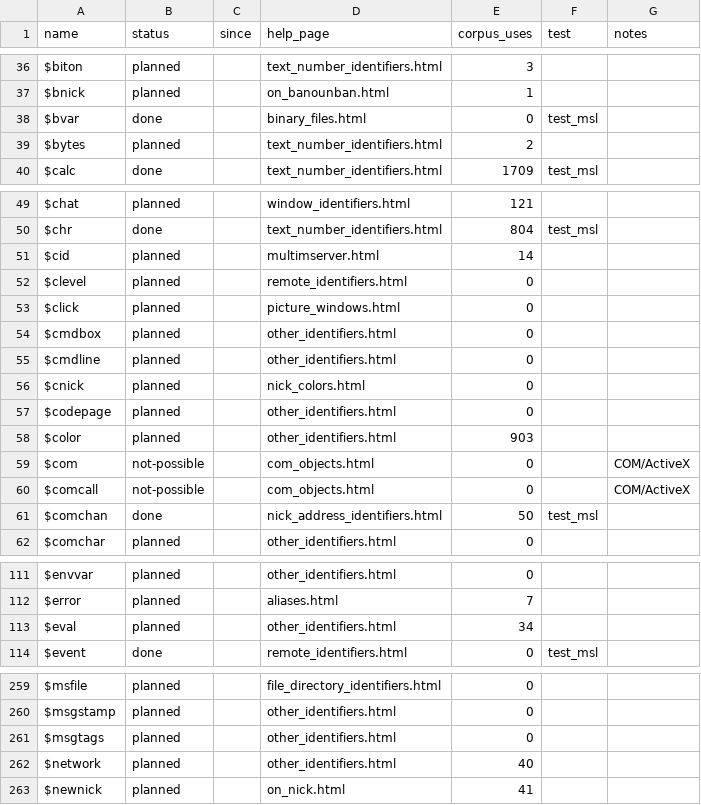
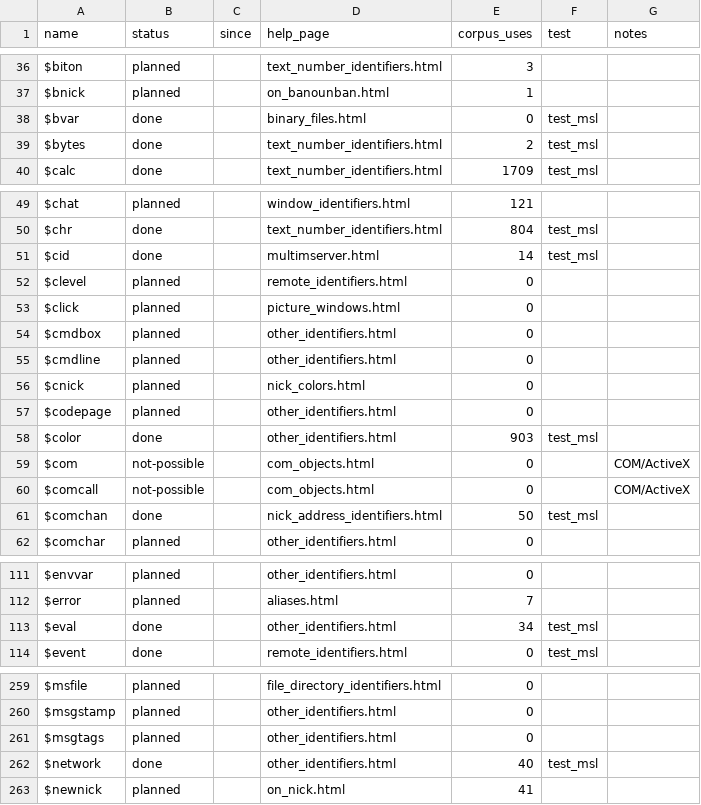
Before and after one commit to JawshTheDark/mmmmmmmmmmmmIRC, a TSV file: tools/parity/data/identifiers.tsv, drawn as a sheet; only a part is shown, gaps mark what is left out; the diff covers the shown part only.

```diff
--- a/tools/parity/data/identifiers.tsv
+++ b/tools/parity/data/identifiers.tsv
@@ -38,3 +38,3 @@ $bnick	planned		on_banounban.html	1
 $bvar	done		binary_files.html	0	test_msl	
-$bytes	planned		text_number_identifiers.html	2		
+$bytes	done		text_number_identifiers.html	2	test_msl	
 $calc	done		text_number_identifiers.html	1709	test_msl	
@@ -50,3 +50,3 @@ $chat	planned		window_identifiers.html	121
 $chr	done		text_number_identifiers.html	804	test_msl	
-$cid	planned		multimserver.html	14		
+$cid	done		multimserver.html	14	test_msl	
 $clevel	planned		remote_identifiers.html	0		
@@ -57,3 +57,3 @@ $cnick	planned		nick_colors.html	0
 $codepage	planned		other_identifiers.html	0		
-$color	planned		other_identifiers.html	903		
+$color	done		other_identifiers.html	903	test_msl	
 $com	not-possible		com_objects.html	0		COM/ActiveX
@@ -112,3 +112,3 @@ $envvar	planned		other_identifiers.html	0
 $error	planned		aliases.html	7		
-$eval	planned		other_identifiers.html	34		
+$eval	done		other_identifiers.html	34	test_msl	
 $event	done		remote_identifiers.html	0	test_msl	
@@ -261,3 +261,3 @@ $msgstamp	planned		other_identifiers.html	0
 $msgtags	planned		other_identifiers.html	0		
-$network	planned		other_identifiers.html	40		
+$network	done		other_identifiers.html	40	test_msl	
 $newnick	planned		on_nick.html	41		
```
Also changed, not shown: 10 edited cells elsewhere in this file, 3 other files.
